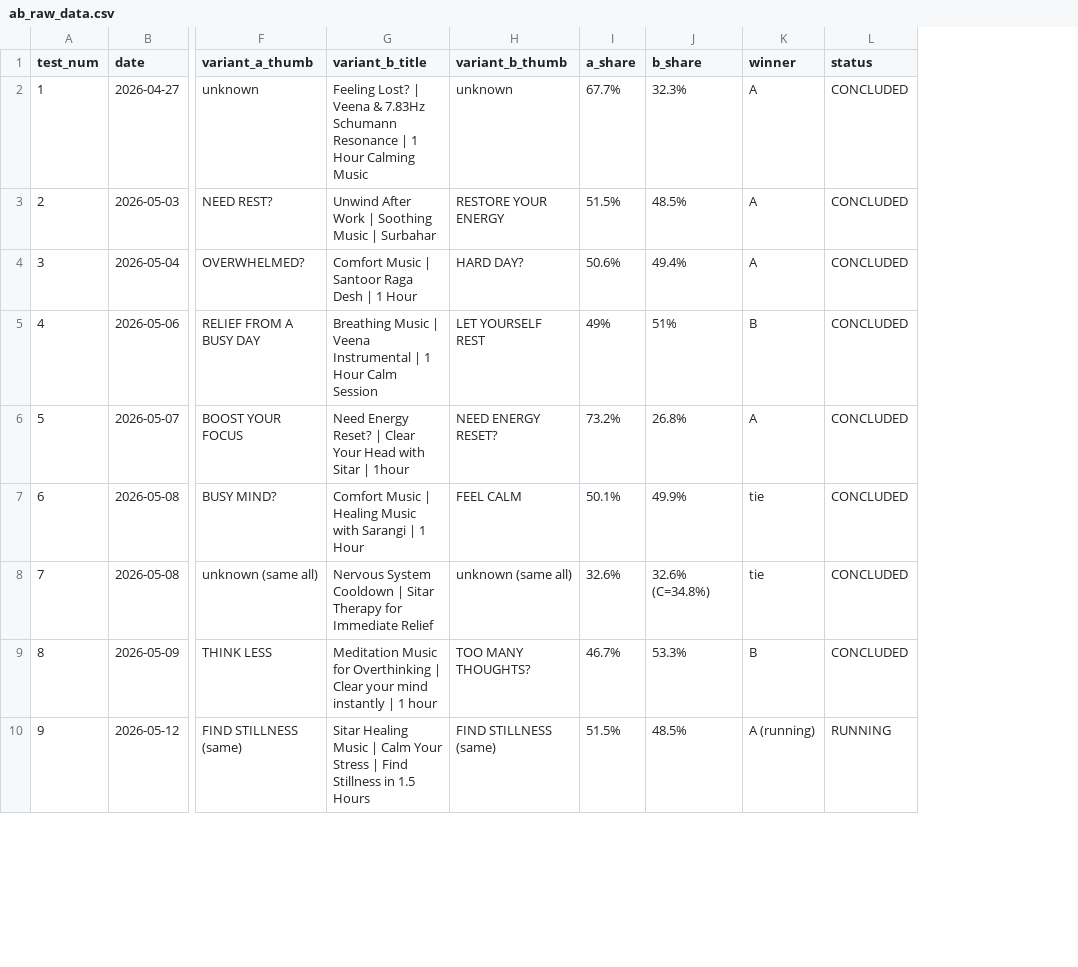
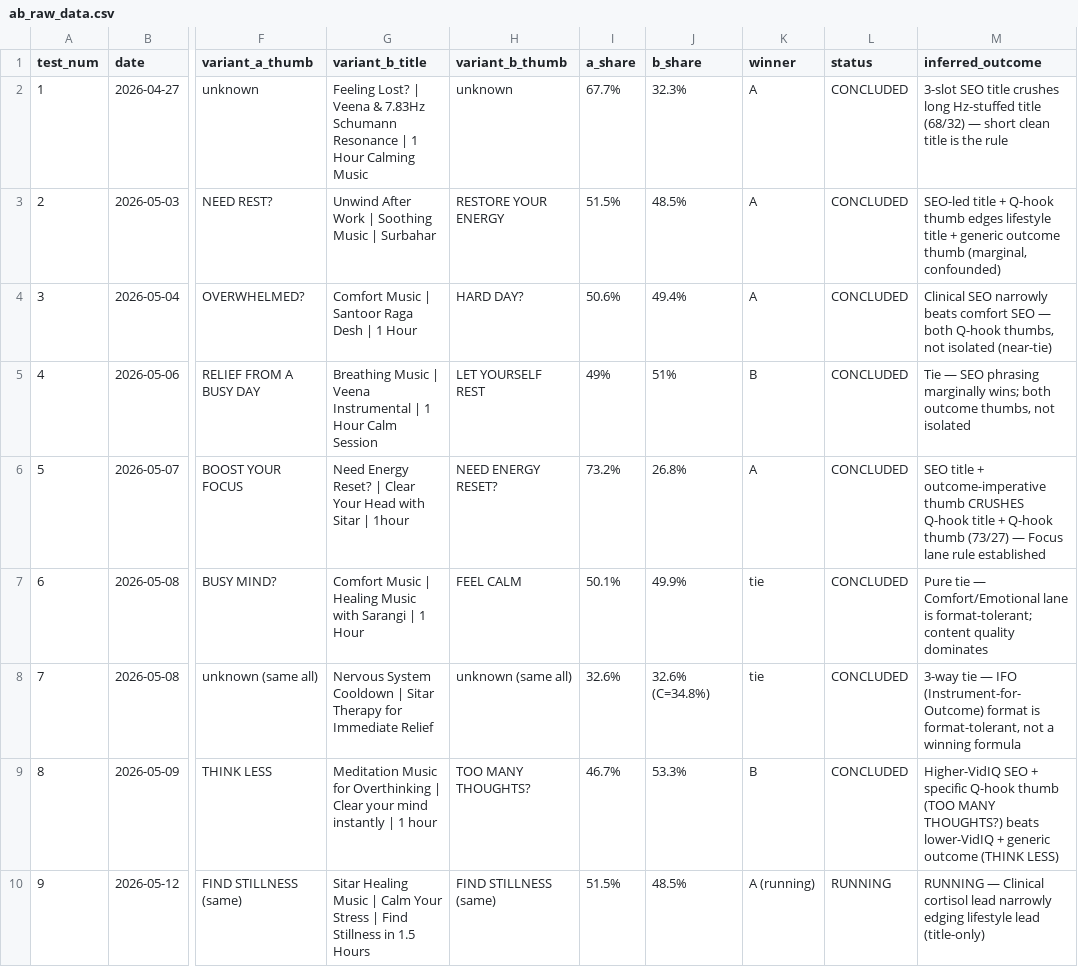
Before and after one commit to vini0894/raga-focus-dashboard, a CSV file: data/ab_raw_data.csv, drawn as a sheet; only a part is shown, gaps mark what is left out; the diff names each change by its address in the sheet, - before the commit and + after, or states it on an @@ line.

```diff
--- a/data/ab_raw_data.csv
+++ b/data/ab_raw_data.csv
+column M (inferred_outcome), rows 2-10: 3-slot SEO title crushes long Hz-stuffed title (68/32) — short clean title is the rule | SEO-led title + Q-hook thumb edges lifestyle title + generic outcome thumb (marginal, confounded) | Clinical SEO narrowly beats comfort SEO — both Q-hook thumbs, not isolated (near-tie) | Tie — SEO phrasing marginally wins; both outcome thumbs, not isolated | SEO title + outcome-imperative thumb CRUSHES Q-hook title + Q-hook thumb (73/27) — Focus lane rule established | Pure tie — Comfort/Emotional lane is format-tolerant; content quality dominates | 3-way tie — IFO (Instrument-for-Outcome) format is format-tolerant, not a winning formula | Higher-VidIQ SEO + specific Q-hook thumb (TOO MANY THOUGHTS?) beats lower-VidIQ + generic outcome (THINK LESS) | RUNNING — Clinical cortisol lead narrowly edging lifestyle lead (title-only)
```
Also changed, not shown: 1 other file.
